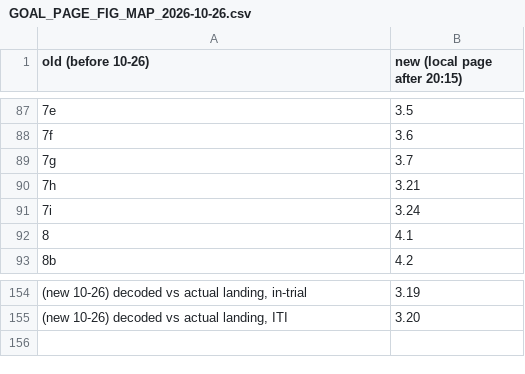
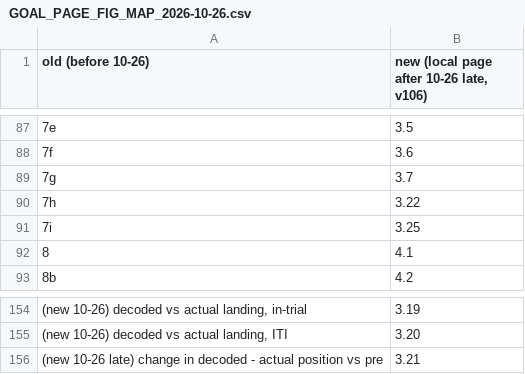
Before and after one commit to priya-srikanth/widefield_pipeline, a CSV file: docs/status/GOAL_PAGE_FIG_MAP_2026-10-26.csv, drawn as a sheet; only a part is shown, gaps mark what is left out; the diff names each change by its address in the sheet, - before the commit and + after, or states it on an @@ line.

```diff
--- a/docs/status/GOAL_PAGE_FIG_MAP_2026-10-26.csv
+++ b/docs/status/GOAL_PAGE_FIG_MAP_2026-10-26.csv
-B1: new (local page after 20:15)
+B1: new (local page after 10-26 late, v106)
-B90: 3.21
+B90: 3.22
-B91: 3.24
+B91: 3.25
+row 156: (new 10-26 late) change in decoded - actual position vs pre | 3.21
```
Also changed, not shown: 4 other files.
